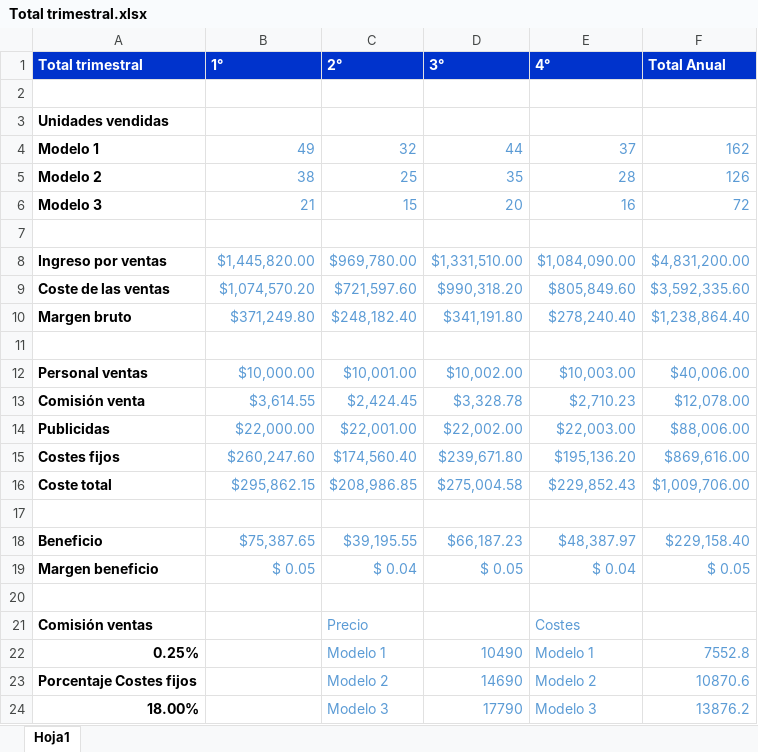
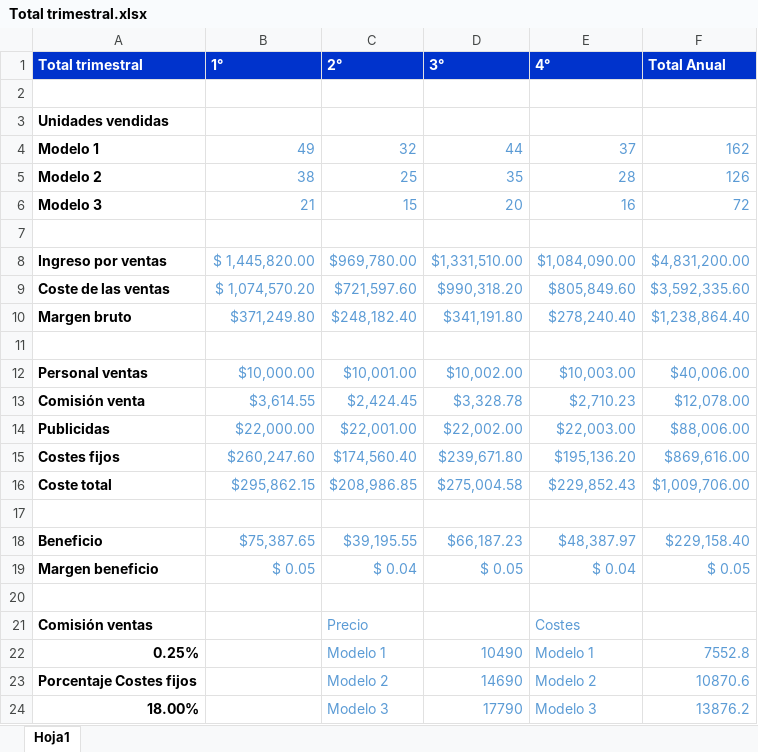
Before and after one commit to Cale010903/algoritmo_unidad_1_2, an Excel workbook: Total trimestral.xlsx, sheet Hoja1, drawn as a sheet; values as stored, in another font and other column widths than the file's, no borders; charts and pictures not drawn; the diff names each change by its address in the sheet, - before the commit and + after, or states it on an @@ line.

Commit message:
Add files via upload

```diff
--- a/Total trimestral.xlsx (sheet Hoja1)
+++ b/Total trimestral.xlsx (sheet Hoja1)
-B8 (1°): $1,445,820.00
+B8 (1°): $ 1,445,820.00
-B9 (1°): $1,074,570.20
+B9 (1°): $ 1,074,570.20
```
Also changed, not shown: charts or pictures.
